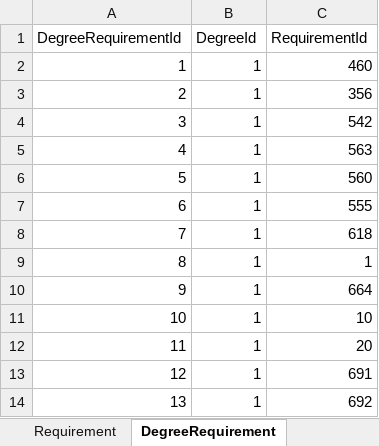
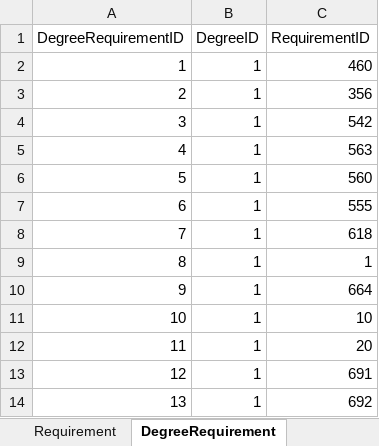
Before and after one commit to dristi-marasini/Team01Repo, an Excel workbook: Docs/DatabaseSamples.xlsx, sheet DegreeRequirement, drawn as a sheet; values as stored, in another font and other column widths than the file's, no borders; the diff names each change by its address in the sheet, - before the commit and + after, or states it on an @@ line.

```diff
--- a/Docs/DatabaseSamples.xlsx (sheet DegreeRequirement)
+++ b/Docs/DatabaseSamples.xlsx (sheet DegreeRequirement)
-A1: DegreeRequirementId
+A1: DegreeRequirementID
-B1: DegreeId
+B1: DegreeID
-C1: RequirementId
+C1: RequirementID
```
Also changed, not shown: sheet DegreeplanTermRequirement, sheet DegreePlan, sheet StudentTerm, sheet Degree, sheet Student, 14 other files.
